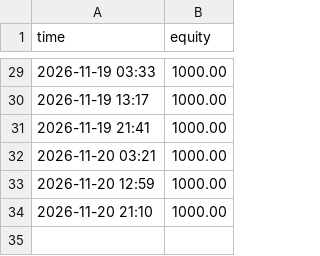
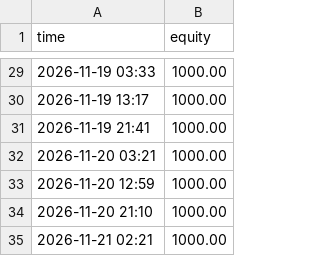
Before and after one commit to wgravel855-lang/paper-bot, a CSV file: data/live_dip_equity.csv, drawn as a sheet; only a part is shown, gaps mark what is left out; the diff names each change by its address in the sheet, - before the commit and + after, or states it on an @@ line.

```diff
--- a/data/live_dip_equity.csv
+++ b/data/live_dip_equity.csv
+row 35: 2026-11-21 02:21 | 1000.00
```
Also changed, not shown: data/live_baseline_equity.csv, data/live_ml_equity.csv, 7 other files.
